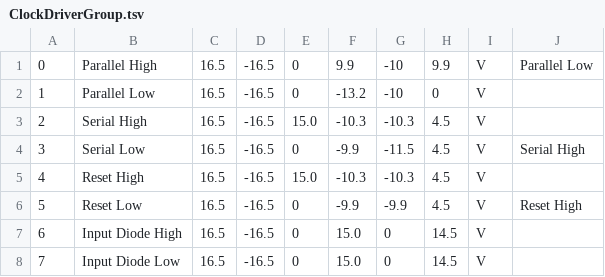
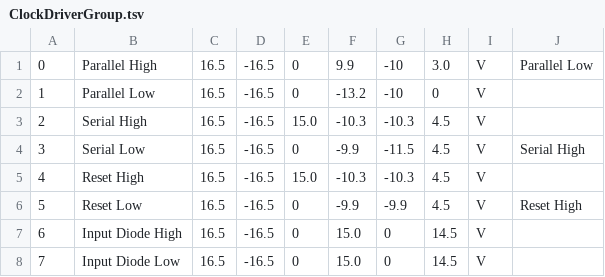
Before and after one commit to TESScience/FPE, a TSV file: FPE/Data/ClockDriverGroup.tsv, drawn as a sheet.

Commit message:
Fix parallel high range in table.

```diff
--- a/FPE/Data/ClockDriverGroup.tsv
+++ b/FPE/Data/ClockDriverGroup.tsv
@@ -1,2 +1,2 @@
-0	Parallel High	16.5	-16.5	0	9.9	-10	9.9	V	Parallel Low
+0	Parallel High	16.5	-16.5	0	9.9	-10	3.0	V	Parallel Low
 1	Parallel Low	16.5	-16.5	0	-13.2	-10	0	V	
```
